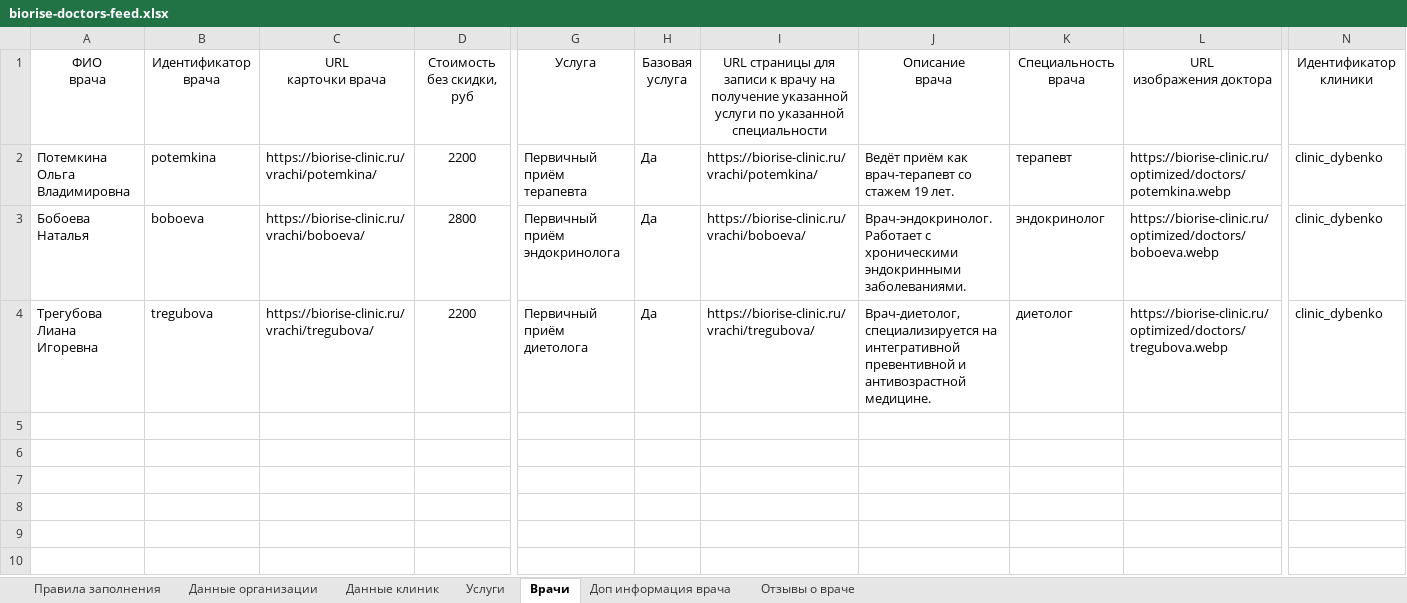
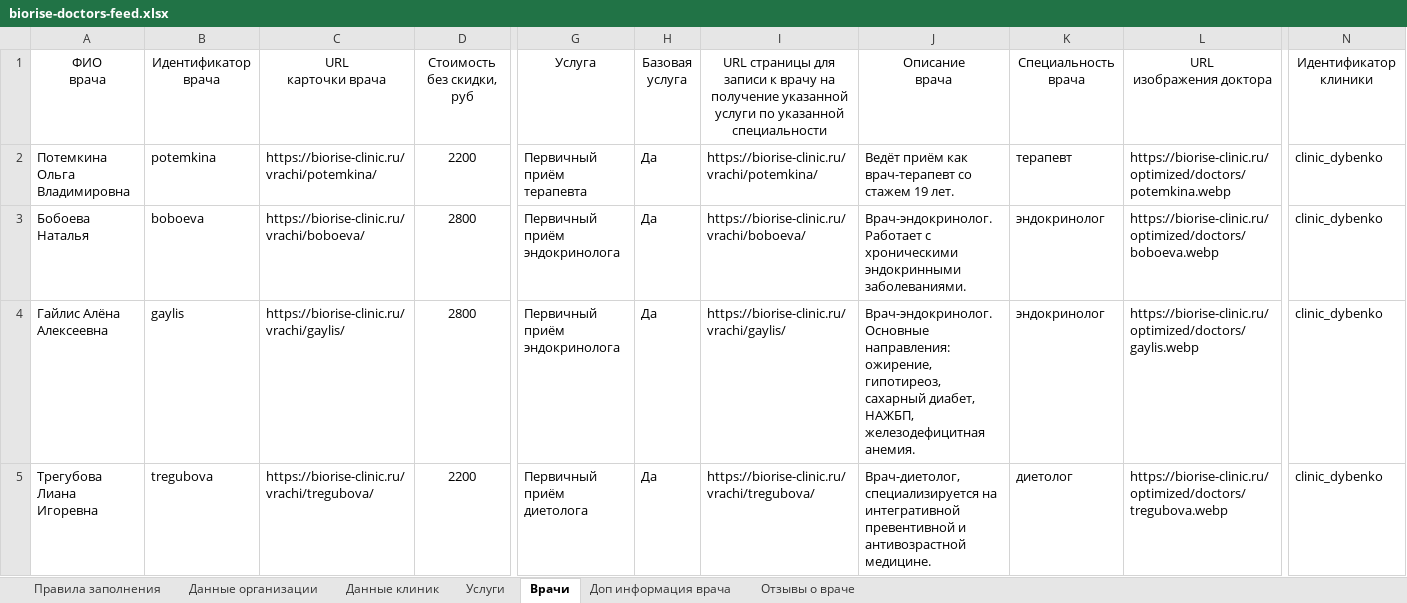
Before and after one commit to biorise63/biorise, an Excel workbook: yandex-doctors-feed/biorise-doctors-feed.xlsx, sheet Врачи, drawn as a sheet; only a part is shown, gaps mark what is left out; values as stored, in another font and other column widths than the file's, no borders; conditional formats not drawn; rows hold the shown columns only; the diff names each change by its address in the sheet, - before the commit and + after, or states it on an @@ line.

```diff
--- a/yandex-doctors-feed/biorise-doctors-feed.xlsx (sheet Врачи)
+++ b/yandex-doctors-feed/biorise-doctors-feed.xlsx (sheet Врачи)
+row 4: Гайлис Алёна Алексеевна | gaylis | https://biorise-clinic.ru/vrachi/gaylis/ | 2800 | Первичный приём эндокринолога | Да | https://biorise-clinic.ru/vrachi/gaylis/ | Врач-эндокринолог. Основные направления: ожирение, гипотиреоз, сахарный диабет, НАЖБП, железодефицитная анемия. | эндокринолог | https://biorise-clinic.ru/optimized/doctors/gaylis.webp | clinic_dybenko
```
Also changed, not shown: sheet Услуги, 8 other files.
